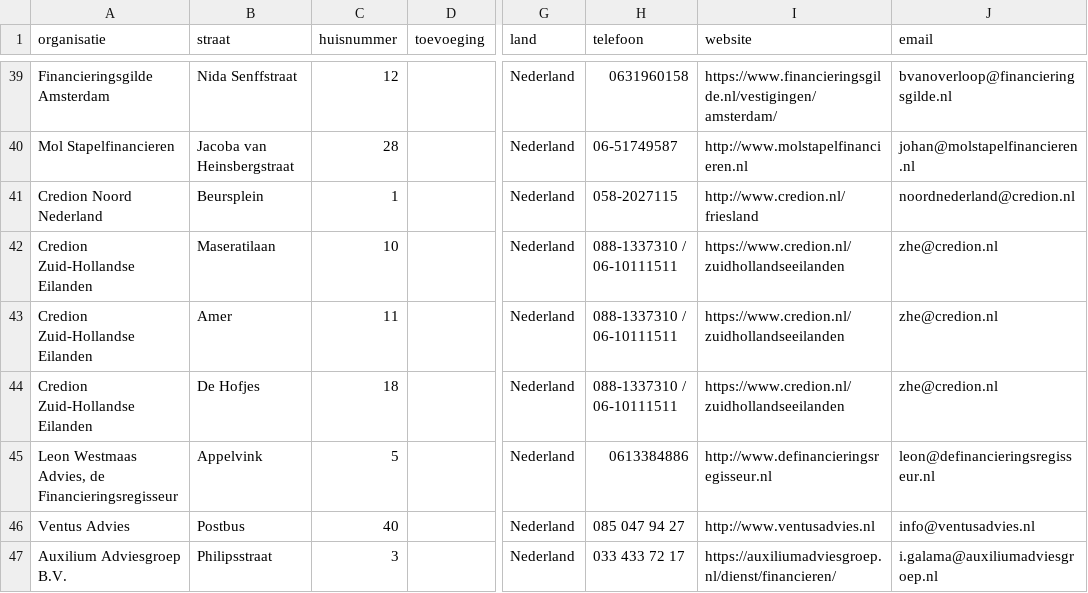
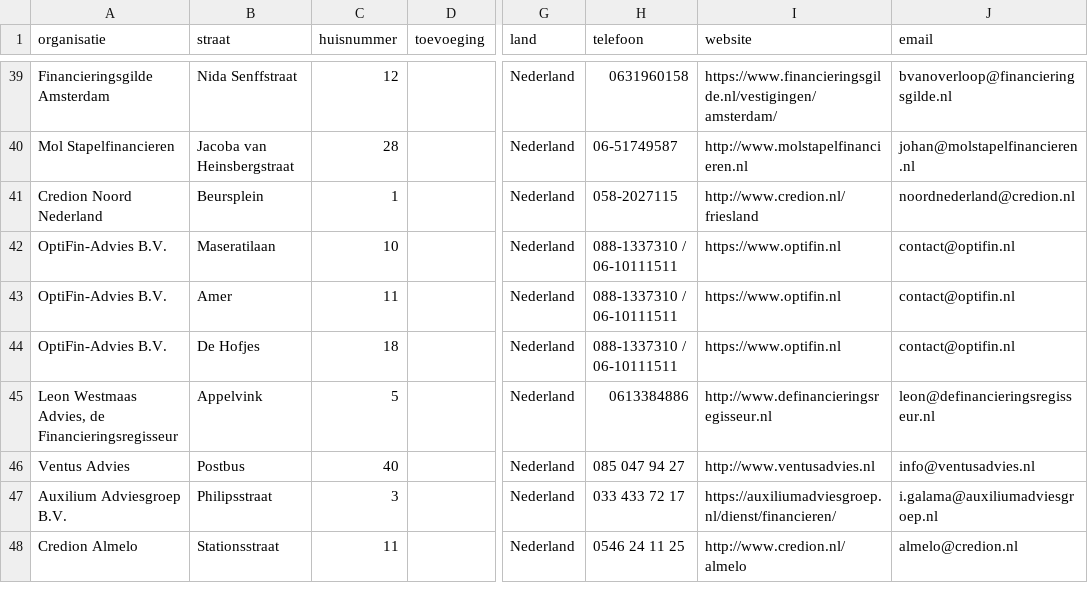
Before and after one commit to Stichting-MKB-Financiering/update-advisors, a CSV file: addresses.csv, drawn as a sheet; only a part is shown, gaps mark what is left out; the shorter side is filled out with more unchanged rows; the diff names each change by its address in the sheet, - before the commit and + after, or states it on an @@ line.

```diff
--- a/addresses.csv
+++ b/addresses.csv
-A42:A44 (organisatie): Credion Zuid-Hollandse Eilanden
+A42:A44 (organisatie): OptiFin-Advies B.V.
-I42:I44 (website): https://www.credion.nl/zuidhollandseeilanden
+I42:I44 (website): https://www.optifin.nl
-J42:J44 (email): zhe@credion.nl
+J42:J44 (email): contact@optifin.nl
```
Also changed, not shown: 1 other file.
